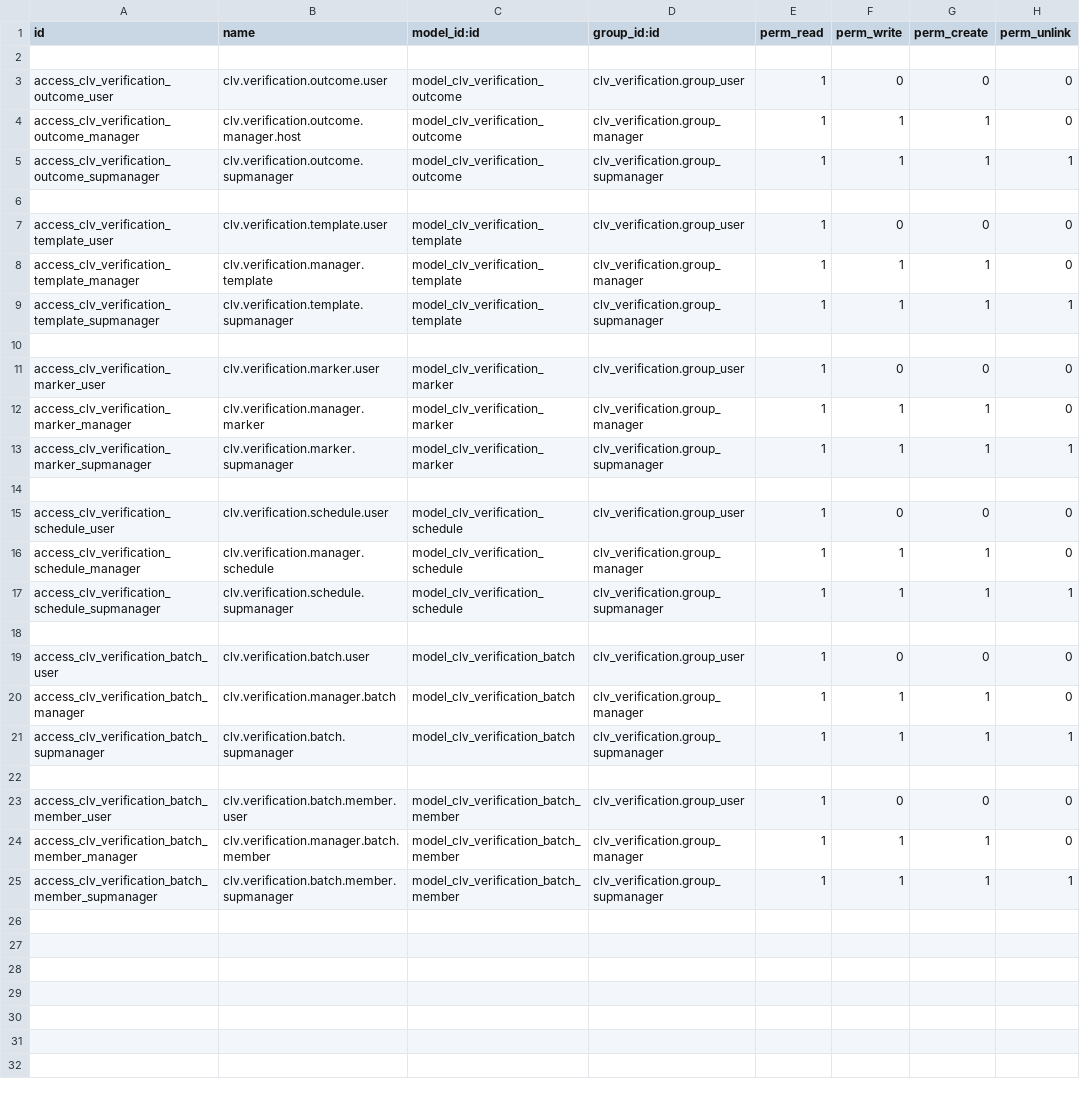
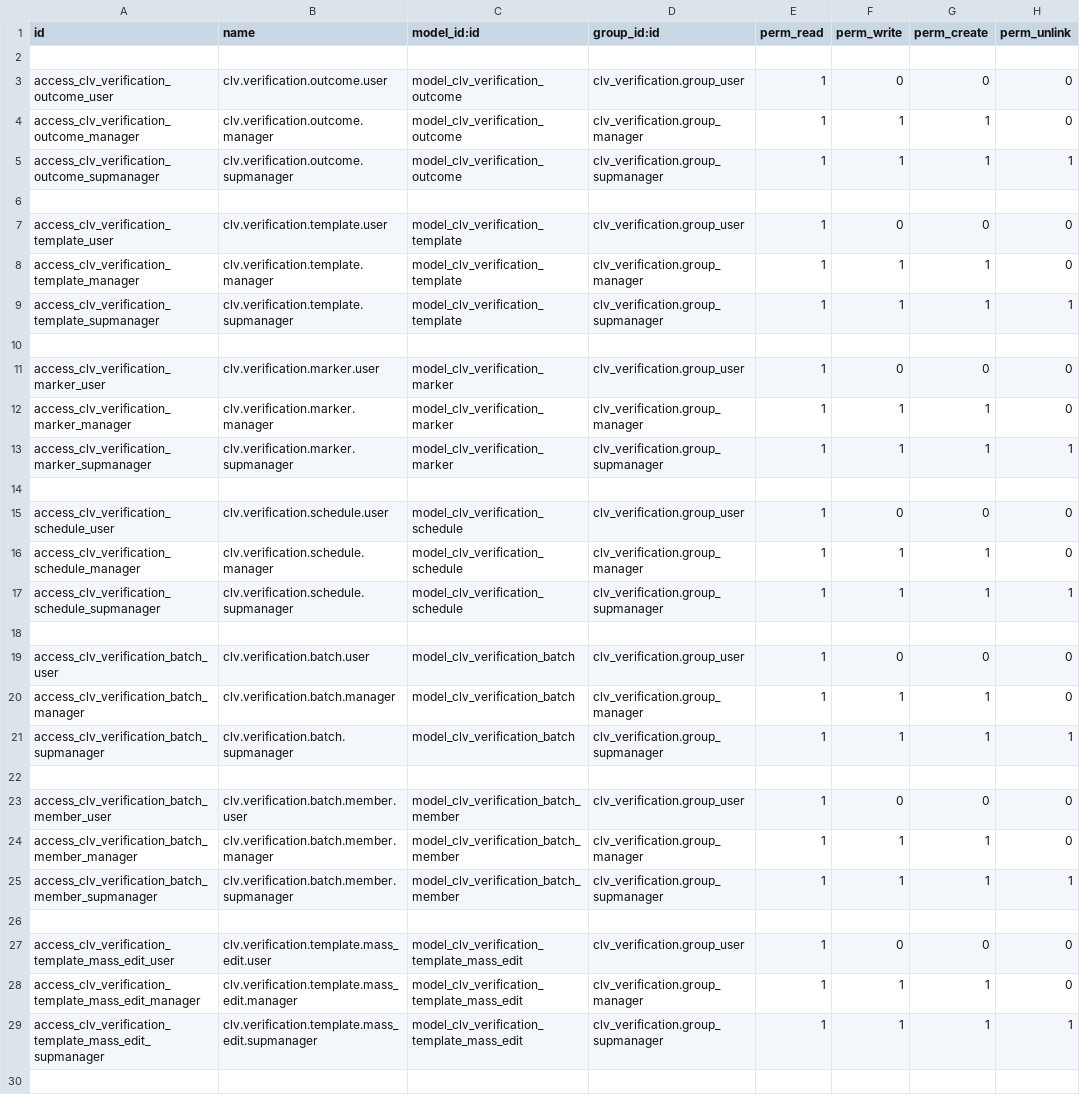
Before and after one commit to CLVsol/clvsol_odoo_addons_verification, a CSV file: clv_verification/security/ir.model.access.csv, drawn as a sheet; only a part is shown; the diff covers the shown part only.

Commit message:
[REF] clv_verification

```diff
--- a/clv_verification/security/ir.model.access.csv
+++ b/clv_verification/security/ir.model.access.csv
@@ -3,3 +3,3 @@ id,name,model_id:id,group_id:id,perm_read,perm_write,perm_create,perm_unlink
 access_clv_verification_outcome_user,clv.verification.outcome.user,model_clv_verification_outcome,clv_verification.group_user,1,0,0,0
-access_clv_verification_outcome_manager,clv.verification.outcome.manager.host,model_clv_verification_outcome,clv_verification.group_manager,1,1,1,0
+access_clv_verification_outcome_manager,clv.verification.outcome.manager,model_clv_verification_outcome,clv_verification.group_manager,1,1,1,0
 access_clv_verification_outcome_supmanager,clv.verification.outcome.supmanager,model_clv_verification_outcome,clv_verification.group_supmanager,1,1,1,1
@@ -7,3 +7,3 @@ access_clv_verification_outcome_supmanager,clv.verification.outcome.supmanager,m
 access_clv_verification_template_user,clv.verification.template.user,model_clv_verification_template,clv_verification.group_user,1,0,0,0
-access_clv_verification_template_manager,clv.verification.manager.template,model_clv_verification_template,clv_verification.group_manager,1,1,1,0
+access_clv_verification_template_manager,clv.verification.template.manager,model_clv_verification_template,clv_verification.group_manager,1,1,1,0
 access_clv_verification_template_supmanager,clv.verification.template.supmanager,model_clv_verification_template,clv_verification.group_supmanager,1,1,1,1
@@ -11,3 +11,3 @@ access_clv_verification_template_supmanager,clv.verification.template.supmanager
 access_clv_verification_marker_user,clv.verification.marker.user,model_clv_verification_marker,clv_verification.group_user,1,0,0,0
-access_clv_verification_marker_manager,clv.verification.manager.marker,model_clv_verification_marker,clv_verification.group_manager,1,1,1,0
+access_clv_verification_marker_manager,clv.verification.marker.manager,model_clv_verification_marker,clv_verification.group_manager,1,1,1,0
 access_clv_verification_marker_supmanager,clv.verification.marker.supmanager,model_clv_verification_marker,clv_verification.group_supmanager,1,1,1,1
@@ -15,3 +15,3 @@ access_clv_verification_marker_supmanager,clv.verification.marker.supmanager,mod
 access_clv_verification_schedule_user,clv.verification.schedule.user,model_clv_verification_schedule,clv_verification.group_user,1,0,0,0
-access_clv_verification_schedule_manager,clv.verification.manager.schedule,model_clv_verification_schedule,clv_verification.group_manager,1,1,1,0
+access_clv_verification_schedule_manager,clv.verification.schedule.manager,model_clv_verification_schedule,clv_verification.group_manager,1,1,1,0
 access_clv_verification_schedule_supmanager,clv.verification.schedule.supmanager,model_clv_verification_schedule,clv_verification.group_supmanager,1,1,1,1
@@ -19,3 +19,3 @@ access_clv_verification_schedule_supmanager,clv.verification.schedule.supmanager
 access_clv_verification_batch_user,clv.verification.batch.user,model_clv_verification_batch,clv_verification.group_user,1,0,0,0
-access_clv_verification_batch_manager,clv.verification.manager.batch,model_clv_verification_batch,clv_verification.group_manager,1,1,1,0
+access_clv_verification_batch_manager,clv.verification.batch.manager,model_clv_verification_batch,clv_verification.group_manager,1,1,1,0
 access_clv_verification_batch_supmanager,clv.verification.batch.supmanager,model_clv_verification_batch,clv_verification.group_supmanager,1,1,1,1
@@ -23,3 +23,8 @@ access_clv_verification_batch_supmanager,clv.verification.batch.supmanager,model
 access_clv_verification_batch_member_user,clv.verification.batch.member.user,model_clv_verification_batch_member,clv_verification.group_user,1,0,0,0
-access_clv_verification_batch_member_manager,clv.verification.manager.batch.member,model_clv_verification_batch_member,clv_verification.group_manager,1,1,1,0
+access_clv_verification_batch_member_manager,clv.verification.batch.member.manager,model_clv_verification_batch_member,clv_verification.group_manager,1,1,1,0
 access_clv_verification_batch_member_supmanager,clv.verification.batch.member.supmanager,model_clv_verification_batch_member,clv_verification.group_supmanager,1,1,1,1
+
+access_clv_verification_template_mass_edit_user,clv.verification.template.mass_edit.user,model_clv_verification_template_mass_edit,clv_verification.group_user,1,0,0,0
+access_clv_verification_template_mass_edit_manager,clv.verification.template.mass_edit.manager,model_clv_verification_template_mass_edit,clv_verification.group_manager,1,1,1,0
+access_clv_verification_template_mass_edit_supmanager,clv.verification.template.mass_edit.supmanager,model_clv_verification_template_mass_edit,clv_verification.group_supmanager,1,1,1,1
+
```
Also changed, not shown: 23 added rows elsewhere in this file, 10 other files.
